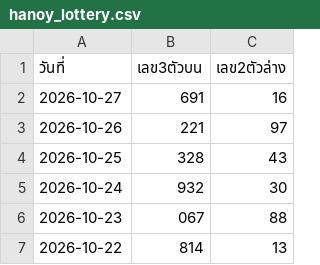
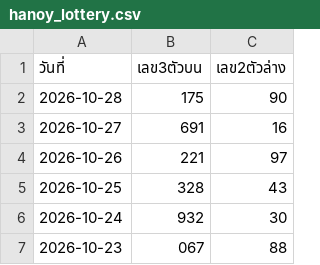
Before and after one commit to suksanhankutlo-stack/Lottery-Information, a CSV file: hanoy_lottery.csv, drawn as a sheet; only a part is shown; the shorter side is filled out with more unchanged rows; the diff names each change by its address in the sheet, - before the commit and + after, or states it on an @@ line.

Commit message:
Update hanoy_lottery.csv

```diff
--- a/hanoy_lottery.csv
+++ b/hanoy_lottery.csv
+row 2: 2026-10-28 | 175 | 90
```
